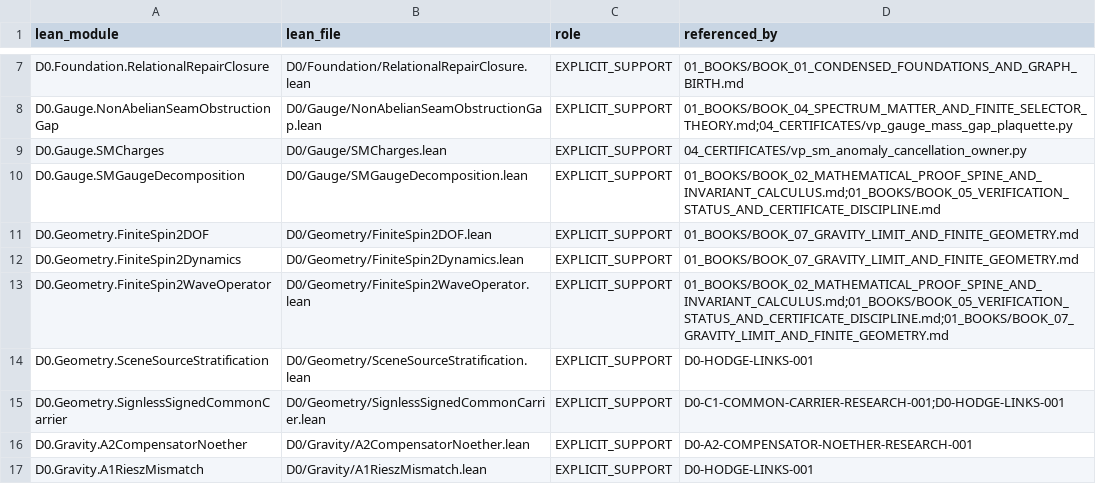
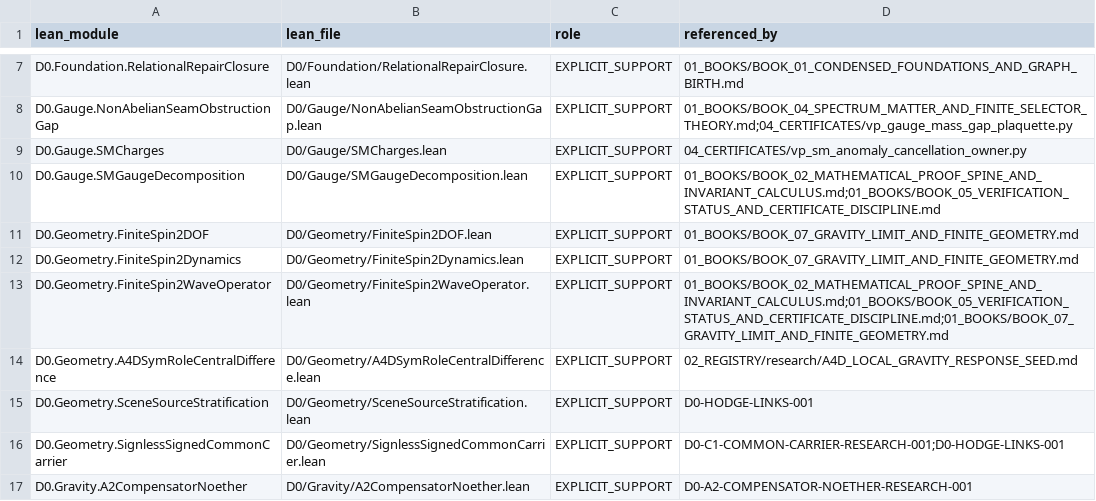
Before and after one commit to gvakhrushev/d0_15, a CSV file: 02_REGISTRY/formal_support.csv, drawn as a sheet; only a part is shown, gaps mark what is left out; the shorter side is filled out with more unchanged rows; the diff names each change by its address in the sheet, - before the commit and + after, or states it on an @@ line.

Commit message:
formalize finite symmetric role central differences

```diff
--- a/02_REGISTRY/formal_support.csv
+++ b/02_REGISTRY/formal_support.csv
+row 14: D0.Geometry.A4DSymRoleCentralDifference | D0/Geometry/A4DSymRoleCentralDifference.lean | EXPLICIT_SUPPORT | 02_REGISTRY/research/A4D_LOCAL_GRAVITY_RESPONSE_SEED.md
```
Also changed, not shown: 2 other files.
